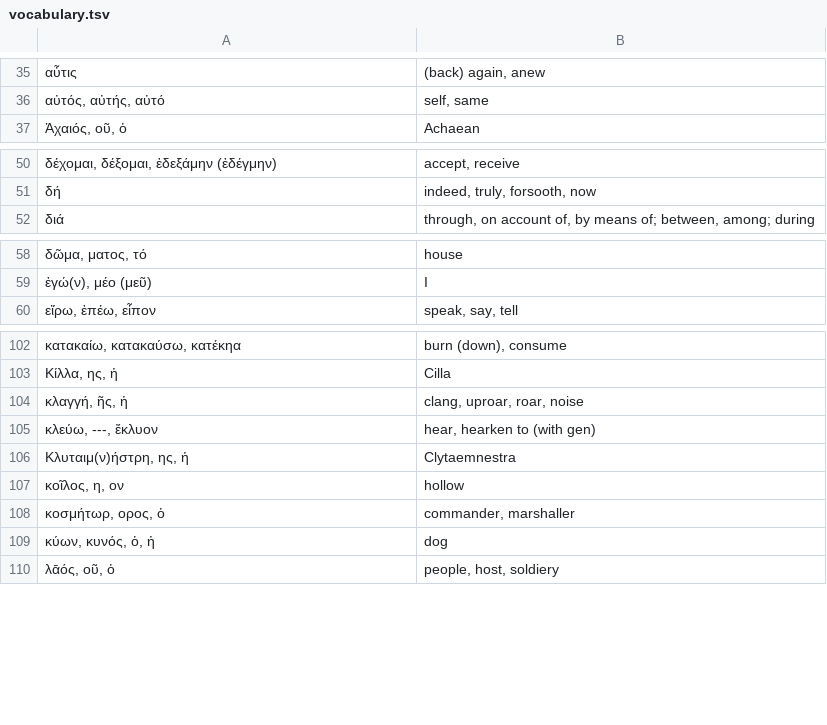
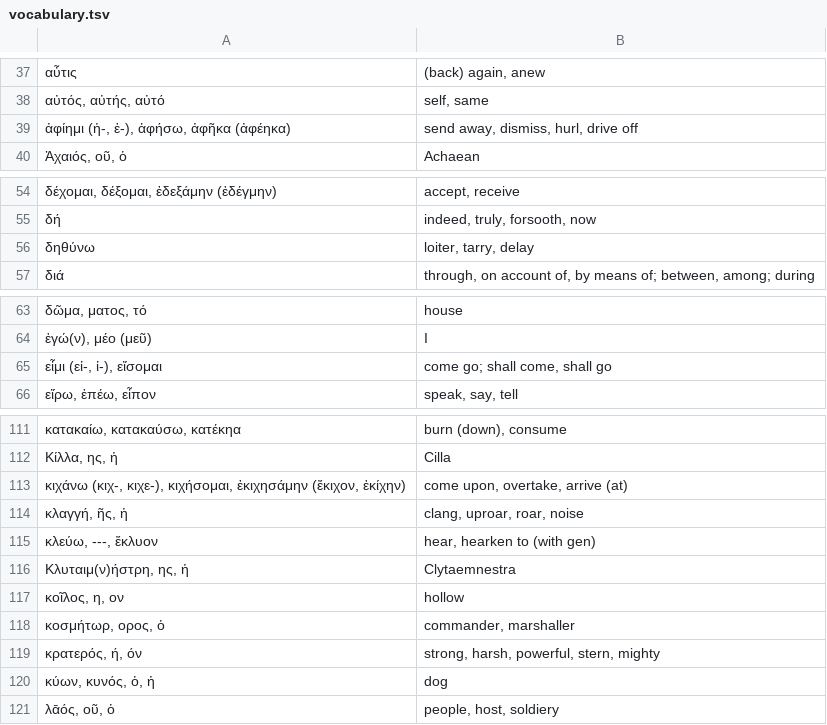
Before and after one commit to jonathanbowen/jonathanbowen.github.io, a TSV file: homeric/vocabulary.tsv, drawn as a sheet; only a part is shown, gaps mark what is left out; the diff covers the shown part only; the diff names each change by its address in the sheet, - before the commit and + after, or states it on an @@ line.

```diff
--- a/homeric/vocabulary.tsv
+++ b/homeric/vocabulary.tsv
+row 39: ἀφίημι (ἡ-, ἑ-), ἁφήσω, ἀφῆκα (ἀφέηκα) | send away, dismiss, hurl, drive off
+row 56: δηθύνω | loiter, tarry, delay
+row 65: εἶμι (εἰ-, ἰ-), εἴσομαι | come go; shall come, shall go
+row 113: κιχάνω (κιχ-, κιχε-), κιχήσομαι, ἐκιχησάμην (ἔκιχον, ἐκίχην) | come upon, overtake, arrive (at)
+row 119: κρατερός, ή, όν | strong, harsh, powerful, stern, mighty
```
Also changed, not shown: 12 added rows and 1 moved row elsewhere in this file.
